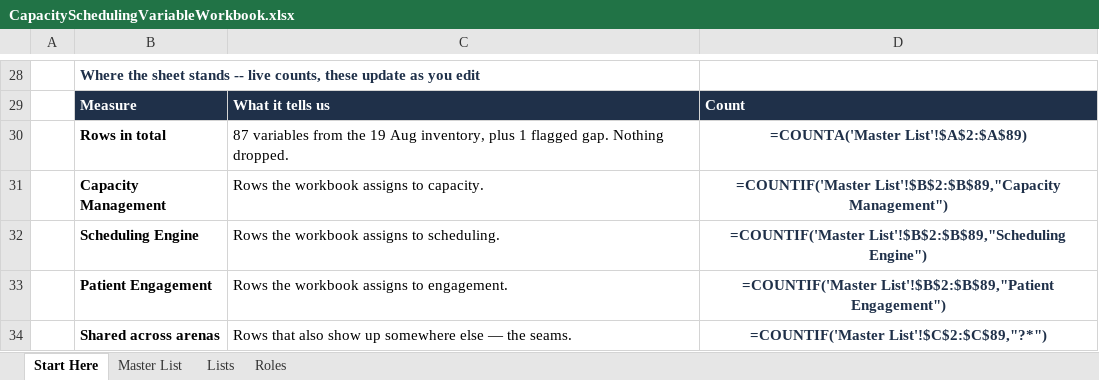
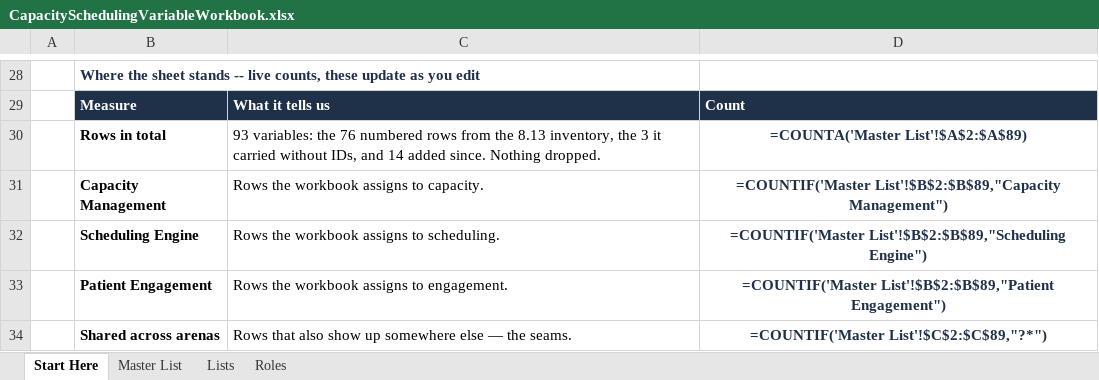
Before and after one commit to worker-max/compassus-capacity-pm, an Excel workbook: agents/compassus-capacity-pm/variables/CapacitySchedulingVariableWorkbook.xlsx, sheet Start Here, drawn as a sheet; only a part is shown, gaps mark what is left out; values as stored, in another font and other column widths than the file's, no borders; formulas without a stored value are shown as written; the diff names each change by its address in the sheet, - before the commit and + after, or states it on an @@ line.

```diff
--- a/agents/compassus-capacity-pm/variables/CapacitySchedulingVariableWorkbook.xlsx (sheet Start Here)
+++ b/agents/compassus-capacity-pm/variables/CapacitySchedulingVariableWorkbook.xlsx (sheet Start Here)
-C30: 87 variables from the 19 Aug inventory, plus 1 flagged gap. Nothing dropped.
+C30: 93 variables: the 76 numbered rows from the 8.13 inventory, the 3 it carried without IDs, and 14 added since. Nothing dropped.
```
Also changed, not shown: sheet Master List, 3 other files.
